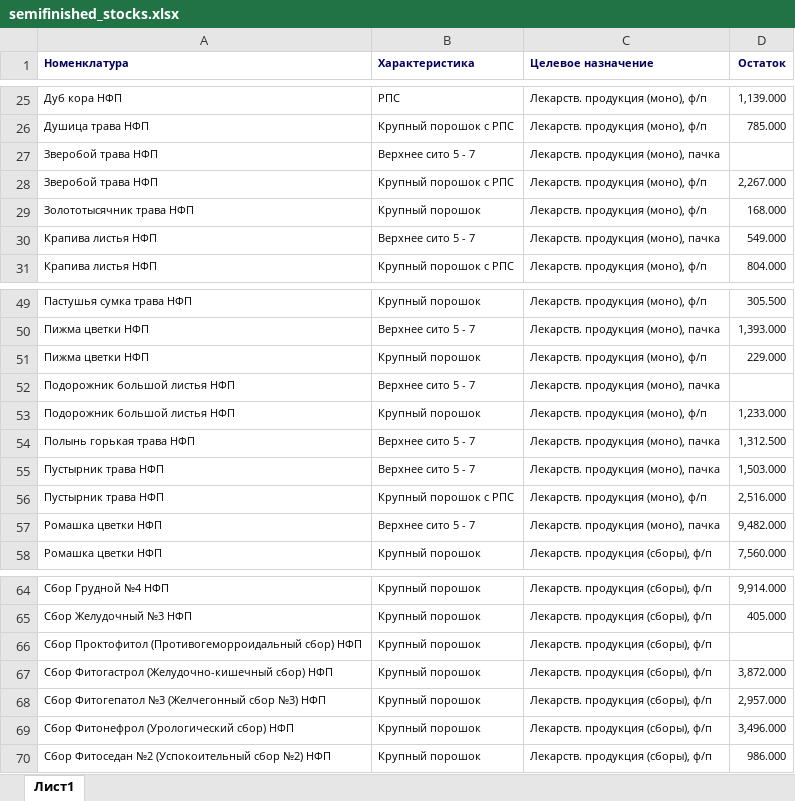
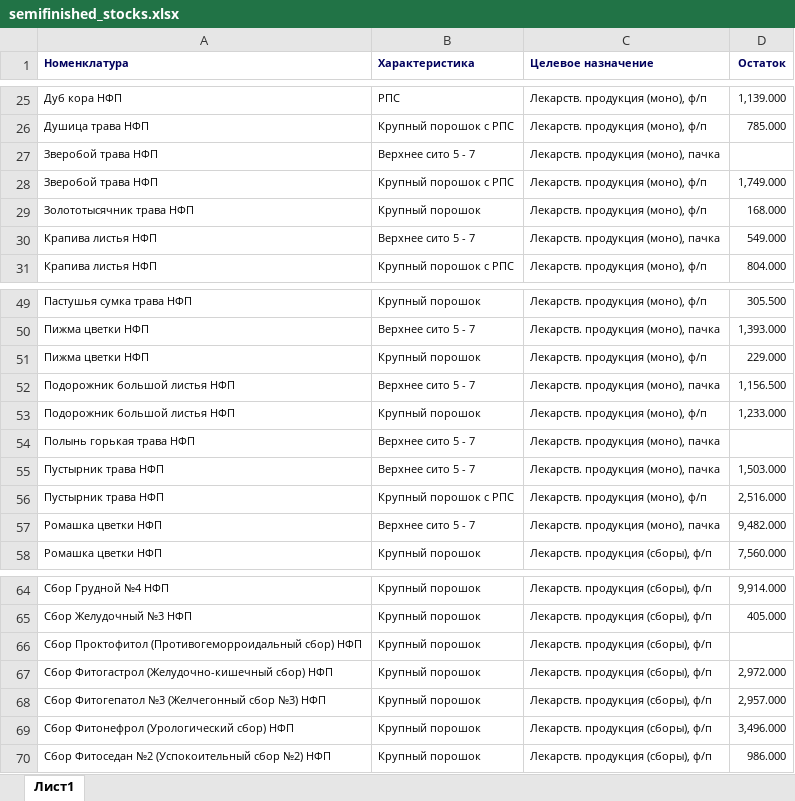
Before and after one commit to andreykoz82/StockAnalysis, an Excel workbook: data/semifinished_stocks.xlsx, sheet Лист1, drawn as a sheet; only a part is shown, gaps mark what is left out; values as stored, in another font and other column widths than the file's, no borders; charts and pictures not drawn; the diff names each change by its address in the sheet, - before the commit and + after, or states it on an @@ line.

```diff
--- a/data/semifinished_stocks.xlsx (sheet Лист1)
+++ b/data/semifinished_stocks.xlsx (sheet Лист1)
-D28 (Остаток): 2,267.000
+D28 (Остаток): 1,749.000
-D52 (Остаток): (empty)
+D52 (Остаток): 1,156.500
-D54 (Остаток): 1,312.500
+D54 (Остаток): (empty)
-D67 (Остаток): 3,872.000
+D67 (Остаток): 2,972.000
```
Also changed, not shown: data/actual_orders_2stage.xlsx, data/finished_goods_stocks.xlsx, 2 other files.
